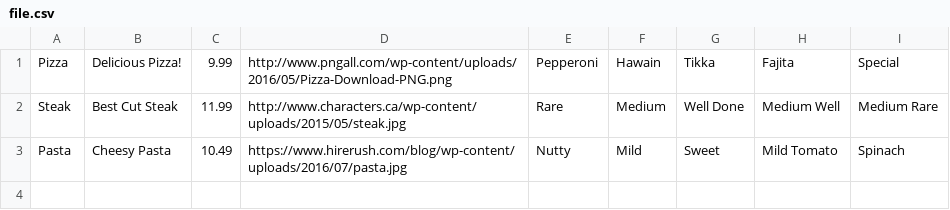
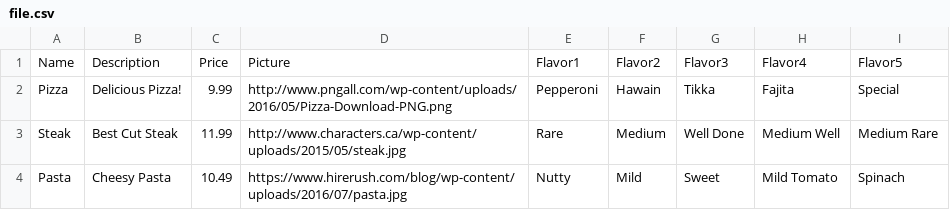
Before and after one commit to haiderwazir/hangry, a CSV file: file.csv, drawn as a sheet; the diff names each change by its address in the sheet, - before the commit and + after, or states it on an @@ line.

```diff
--- a/file.csv
+++ b/file.csv
+row 1: Name | Description | Price | Picture | Flavor1 | Flavor2 | Flavor3 | Flavor4 | Flavor5
```
Also changed, not shown: 1 other file.
